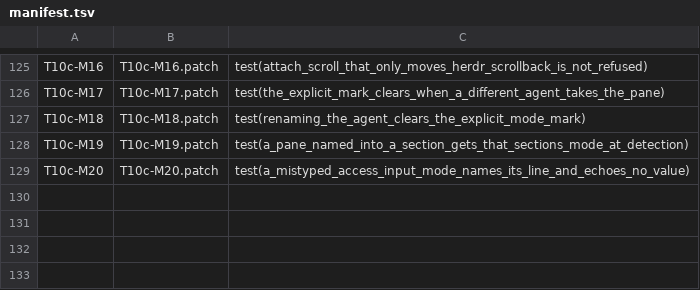
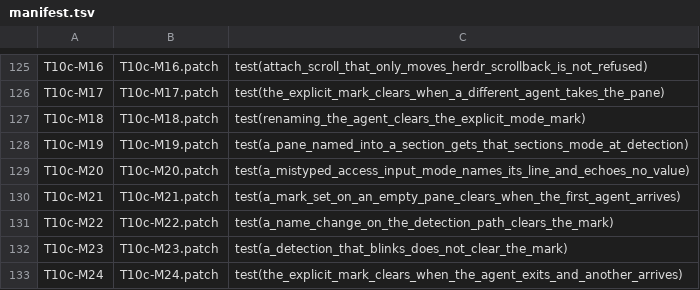
Before and after one commit to Exploded-views/herdr, a TSV file: scripts/fork/mutants/manifest.tsv, drawn as a sheet; only a part is shown, gaps mark what is left out.

```diff
--- a/scripts/fork/mutants/manifest.tsv
+++ b/scripts/fork/mutants/manifest.tsv
@@ -129 +129,5 @@ T10c-M19	T10c-M19.patch	test(a_pane_named_into_a_section_gets_that_sections_mode
 T10c-M20	T10c-M20.patch	test(a_mistyped_access_input_mode_names_its_line_and_echoes_no_value)
+T10c-M21	T10c-M21.patch	test(a_mark_set_on_an_empty_pane_clears_when_the_first_agent_arrives)
+T10c-M22	T10c-M22.patch	test(a_name_change_on_the_detection_path_clears_the_mark)
+T10c-M23	T10c-M23.patch	test(a_detection_that_blinks_does_not_clear_the_mark)
+T10c-M24	T10c-M24.patch	test(the_explicit_mark_clears_when_the_agent_exits_and_another_arrives)
```
Also changed, not shown: 20 other files.
